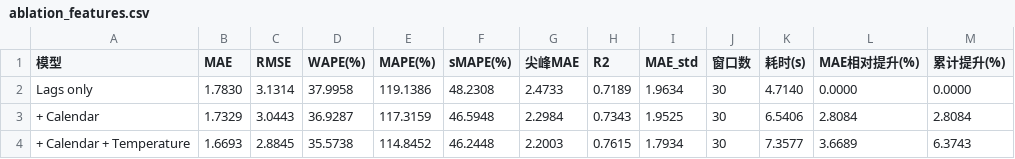
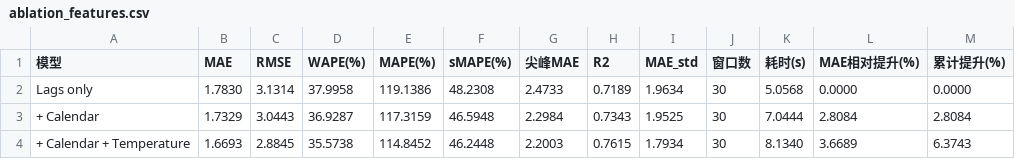
Before and after one commit to taoyonghong5631/power-load-forecasting, a CSV file: results/ablation_features.csv, drawn as a sheet.

```diff
--- a/results/ablation_features.csv
+++ b/results/ablation_features.csv
@@ -1,4 +1,4 @@
 模型,MAE,RMSE,WAPE(%),MAPE(%),sMAPE(%),尖峰MAE,R2,MAE_std,窗口数,耗时(s),MAE相对提升(%),累计提升(%)
-Lags only,1.7830,3.1314,37.9958,119.1386,48.2308,2.4733,0.7189,1.9634,30,4.7140,0.0000,0.0000
-+ Calendar,1.7329,3.0443,36.9287,117.3159,46.5948,2.2984,0.7343,1.9525,30,6.5406,2.8084,2.8084
-+ Calendar + Temperature,1.6693,2.8845,35.5738,114.8452,46.2448,2.2003,0.7615,1.7934,30,7.3577,3.6689,6.3743
+Lags only,1.7830,3.1314,37.9958,119.1386,48.2308,2.4733,0.7189,1.9634,30,5.0568,0.0000,0.0000
++ Calendar,1.7329,3.0443,36.9287,117.3159,46.5948,2.2984,0.7343,1.9525,30,7.0444,2.8084,2.8084
++ Calendar + Temperature,1.6693,2.8845,35.5738,114.8452,46.2448,2.2003,0.7615,1.7934,30,8.1340,3.6689,6.3743
```
Also changed, not shown: results/model_comparison.csv, 21 other files.
